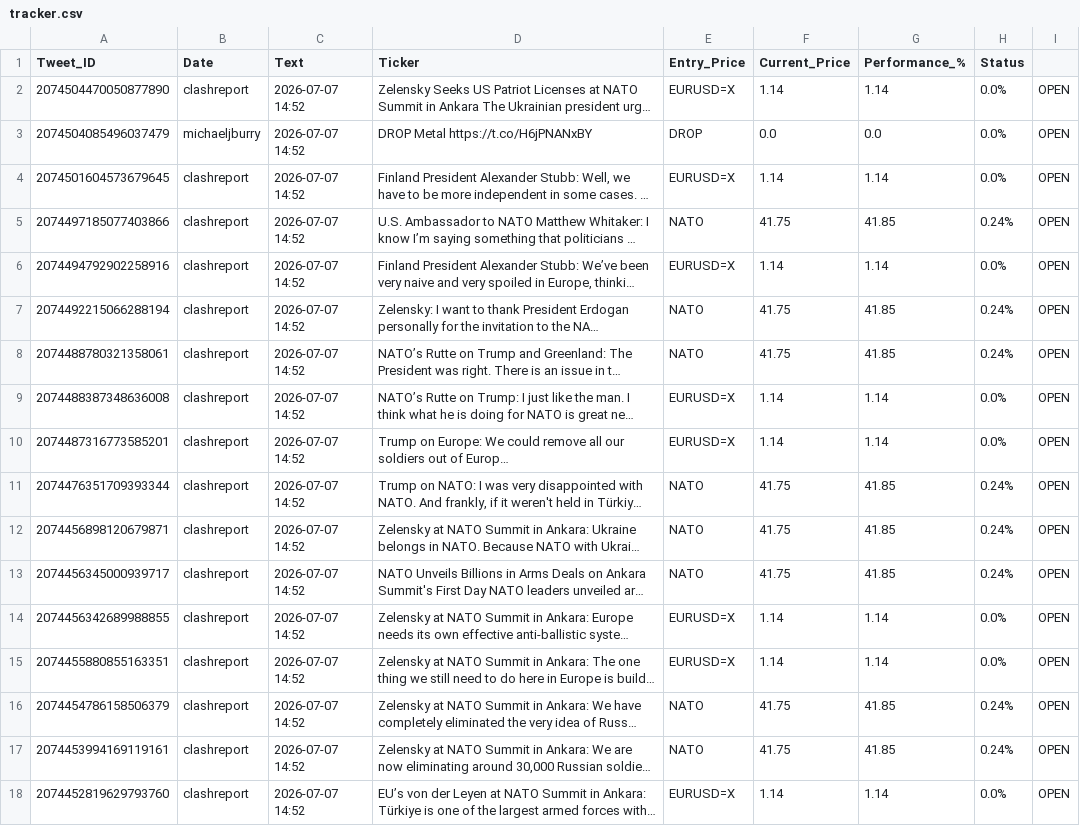
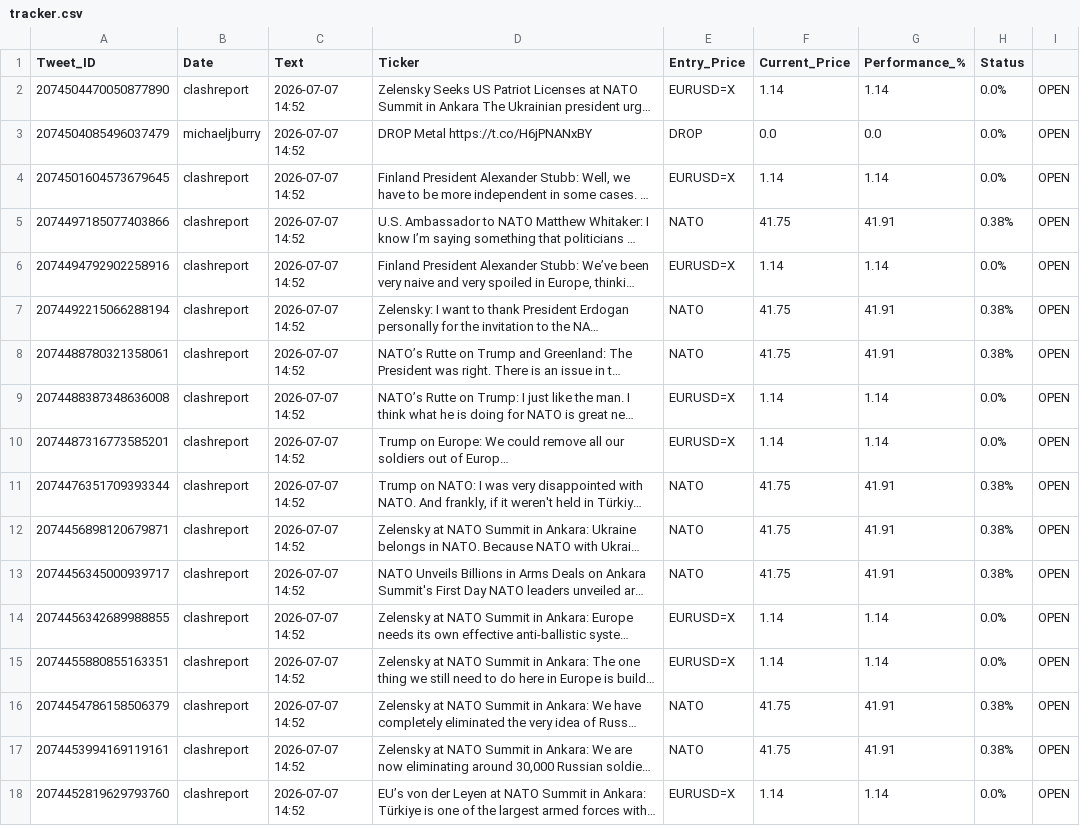
Before and after one commit to cascolesa/Twitter-feed-signal-, a CSV file: tracker.csv, drawn as a sheet; only a part is shown; long unchanged cells end in …; the diff covers the shown part only; the diff names each change by its address in the sheet, - before the commit and + after, or states it on an @@ line.

```diff
--- a/tracker.csv
+++ b/tracker.csv
-G5 (Performance_%): 41.85
+G5 (Performance_%): 41.91
-H5 (Status): 0.24%
+H5 (Status): 0.38%
-G7:G8 (Performance_%): 41.85
+G7:G8 (Performance_%): 41.91
-H7:H8 (Status): 0.24%
+H7:H8 (Status): 0.38%
-G11:G13 (Performance_%): 41.85
+G11:G13 (Performance_%): 41.91
-H11:H13 (Status): 0.24%
+H11:H13 (Status): 0.38%
-G16:G17 (Performance_%): 41.85
+G16:G17 (Performance_%): 41.91
-H16:H17 (Status): 0.24%
+H16:H17 (Status): 0.38%
```
Also changed, not shown: 1 added row and 28 edited cells elsewhere in this file.
